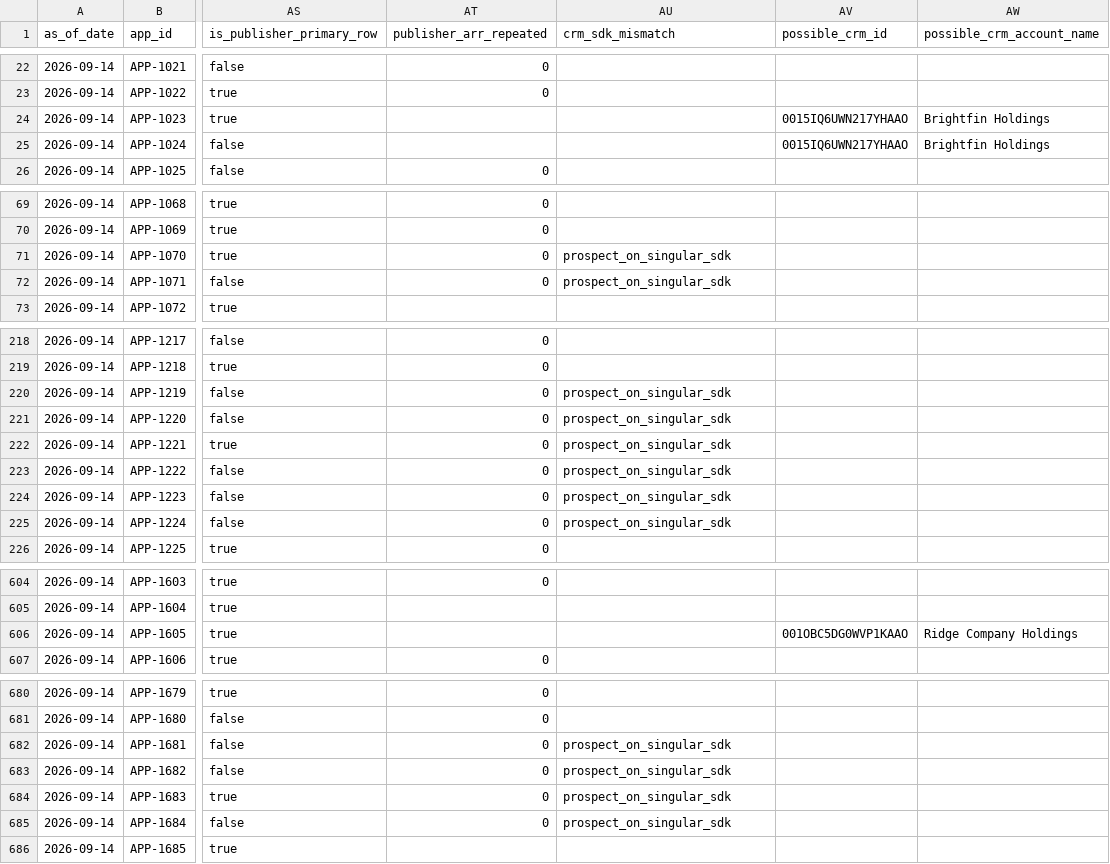
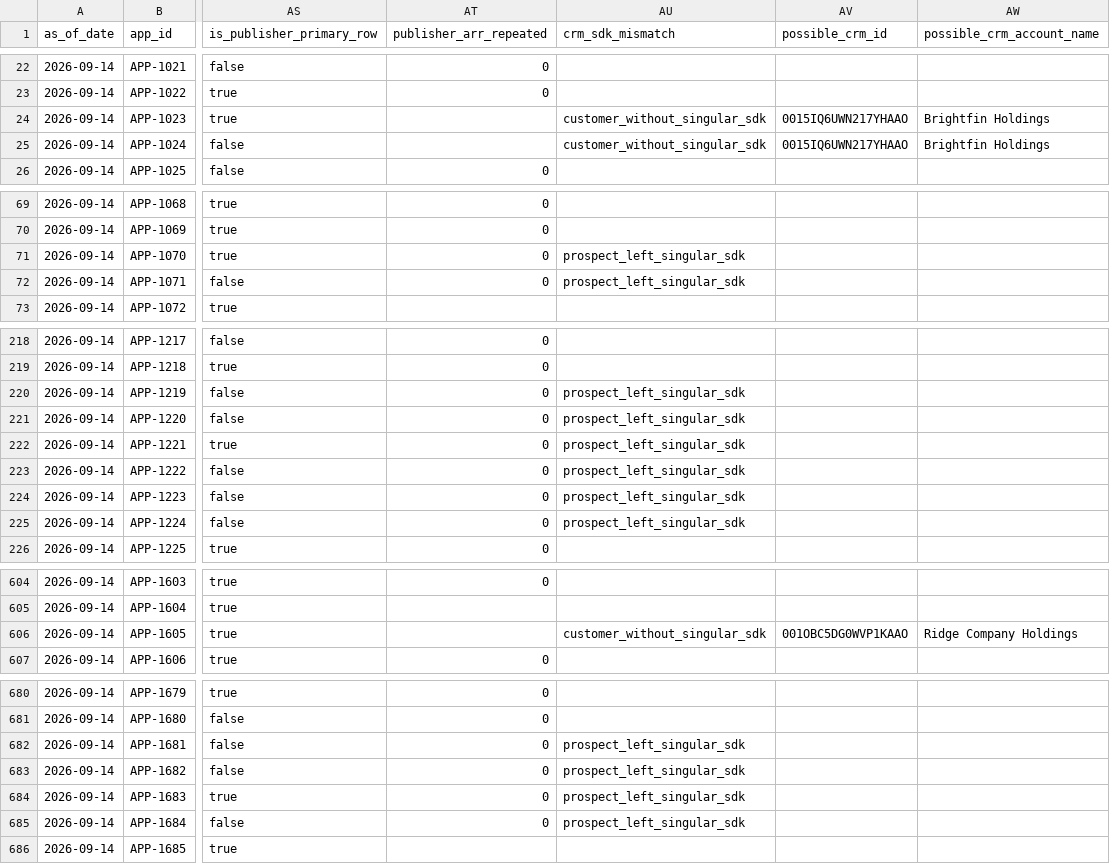
Before and after one commit to giacomocolonetti/singular-exercise, a CSV file: output/golden_apps.csv, drawn as a sheet; only a part is shown, gaps mark what is left out; the diff covers the shown part only; the diff names each change by its address in the sheet, - before the commit and + after, or states it on an @@ line.

Commit message:
feat: tell the rep when a prospect has just left our SDK
The 3 publishers whose app recently replaced the Singular SDK are CRM
Prospects, labelled new_business. They were flagged prospect_on_singular_sdk
(each still runs it on another app), which hides the fact that matters: they
are walking away from our product.

crm_sdk_mismatch gains prospect_left_singular_sdk, which takes precedence over
'on'. For publishers with only a probable CRM account, the check now uses that
account, so Brightfin shows customer_without_singular_sdk instead of a blank.
Tests recompute the flag independently and pin that a departing SDK user is
never pitched as plain new business.

```diff
--- a/output/golden_apps.csv
+++ b/output/golden_apps.csv
-AU24:AU25 (crm_sdk_mismatch): (empty)
+AU24:AU25 (crm_sdk_mismatch): customer_without_singular_sdk
-AU71:AU72 (crm_sdk_mismatch): prospect_on_singular_sdk
+AU71:AU72 (crm_sdk_mismatch): prospect_left_singular_sdk
-AU220:AU225 (crm_sdk_mismatch): prospect_on_singular_sdk
+AU220:AU225 (crm_sdk_mismatch): prospect_left_singular_sdk
-AU606 (crm_sdk_mismatch): (empty)
+AU606 (crm_sdk_mismatch): customer_without_singular_sdk
-AU682:AU685 (crm_sdk_mismatch): prospect_on_singular_sdk
+AU682:AU685 (crm_sdk_mismatch): prospect_left_singular_sdk
```
Also changed, not shown: 8 edited cells elsewhere in this file, output/publisher_opportunities.csv, 3 other files.
